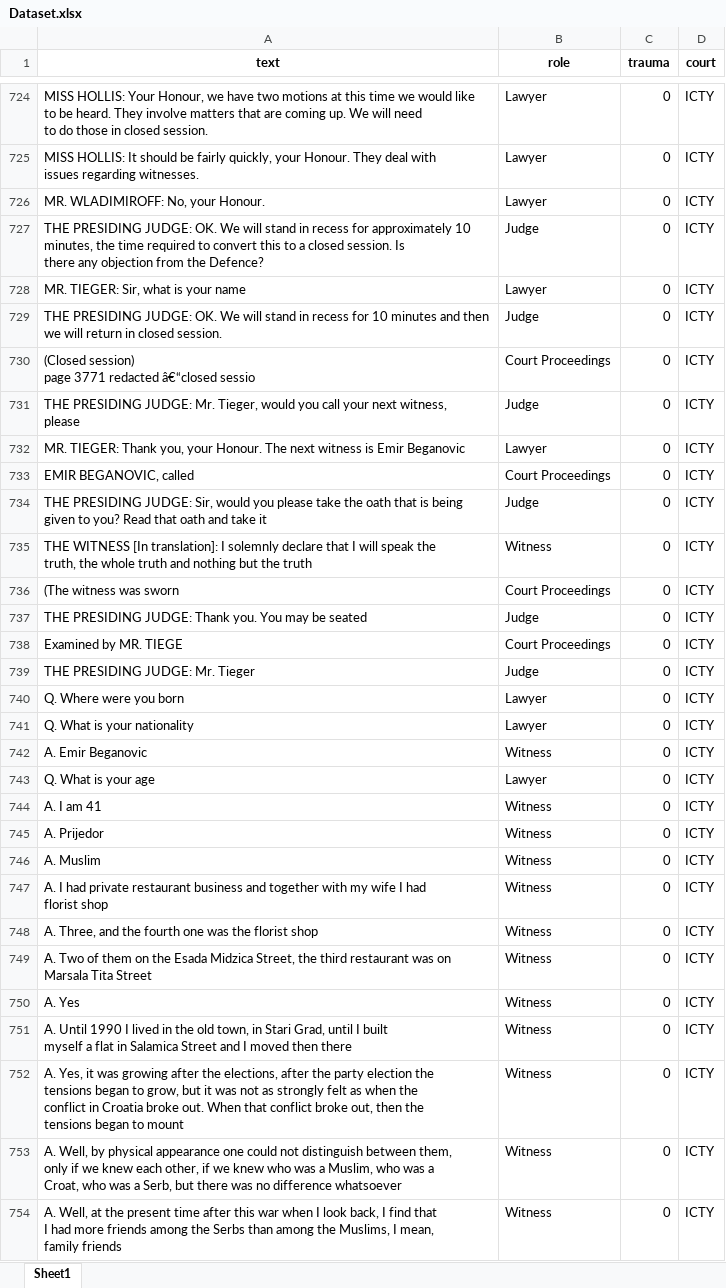
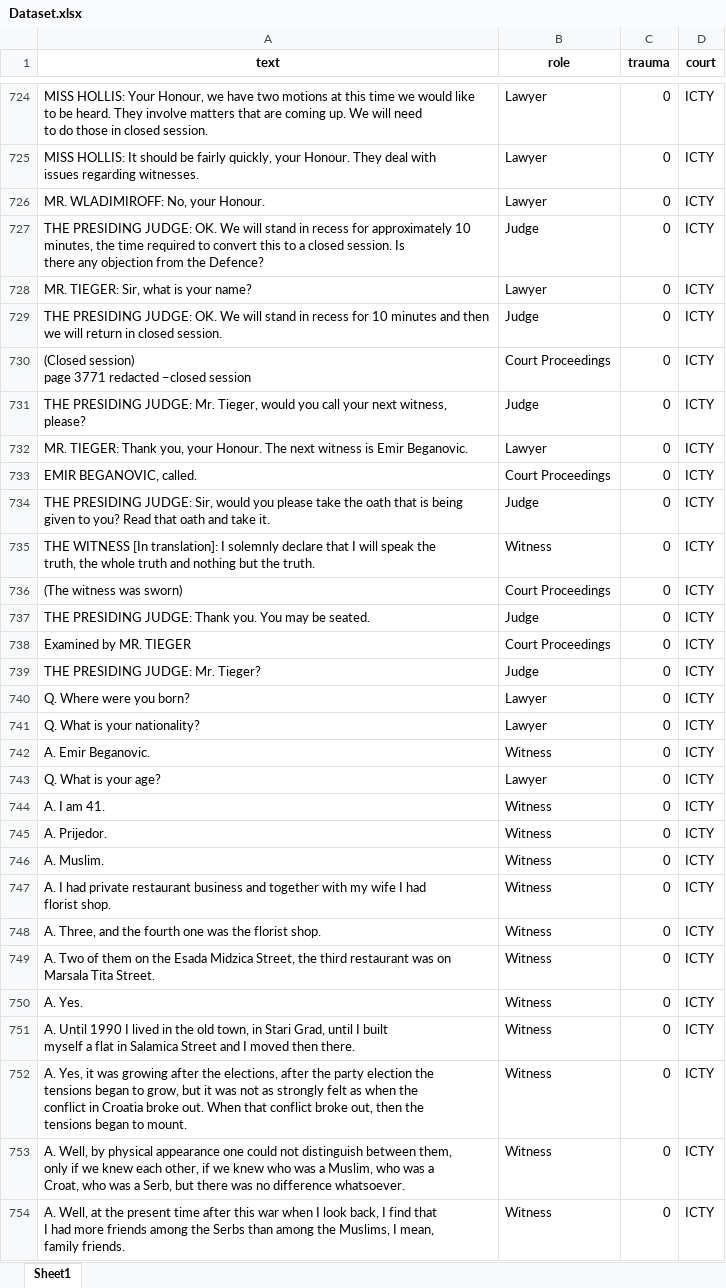
Before and after one commit to IsaacOlguin/AutomatedTraumaDetectionInGCT, an Excel workbook: input/dataset/Dataset.xlsx, sheet Sheet1, drawn as a sheet; only a part is shown, gaps mark what is left out; values as stored, in another font and other column widths than the file's, no borders; ↵ is a line break in a cell; the diff covers the shown part only; the diff names each change by its address in the sheet, - before the commit and + after, or states it on an @@ line.

```diff
--- a/input/dataset/Dataset.xlsx (sheet Sheet1)
+++ b/input/dataset/Dataset.xlsx (sheet Sheet1)
-A728 (text): MR. TIEGER: Sir, what is your name
+A728 (text): MR. TIEGER: Sir, what is your name?
-A730 (text): …3771 redacted â€“closed sessio
+A730 (text): …3771 redacted –closed session
-A731 (text): …next witness, ↵ please
+A731 (text): …next witness, ↵ please?
-A732 (text): …is Emir Beganovic
+A732 (text): …is Emir Beganovic.
-A733 (text): EMIR BEGANOVIC, called
+A733 (text): EMIR BEGANOVIC, called.
-A734 (text): …and take it
+A734 (text): …and take it.
-A735 (text): …but the truth
+A735 (text): …but the truth.
-A736 (text): (The witness was sworn
+A736 (text): (The witness was sworn)
-A737 (text): …may be seated
+A737 (text): …may be seated.
-A738 (text): Examined by MR. TIEGE
+A738 (text): Examined by MR. TIEGER
-A739 (text): THE PRESIDING JUDGE: Mr. Tieger
+A739 (text): THE PRESIDING JUDGE: Mr. Tieger?
-A740 (text): Q. Where were you born
+A740 (text): Q. Where were you born?
-A741 (text): Q. What is your nationality
+A741 (text): Q. What is your nationality?
-A742 (text): A. Emir Beganovic
+A742 (text): A. Emir Beganovic.
-A743 (text): Q. What is your age
+A743 (text): Q. What is your age?
-A744 (text): A. I am 41
+A744 (text): A. I am 41.
-A745 (text): A. Prijedor
+A745 (text): A. Prijedor.
-A746 (text): A. Muslim
+A746 (text): A. Muslim.
-A747 (text): …had ↵ florist shop
+A747 (text): …had ↵ florist shop.
-A748 (text): …the florist shop
+A748 (text): …the florist shop.
-A749 (text): …Marsala Tita Street
+A749 (text): …Marsala Tita Street.
-A750 (text): A. Yes
+A750 (text): A. Yes.
-A751 (text): …moved then there
+A751 (text): …moved then there.
-A752 (text): …began to mount
+A752 (text): …began to mount.
-A753 (text): …no difference whatsoever
+A753 (text): …no difference whatsoever.
-A754 (text): …mean, ↵ family friends
+A754 (text): …mean, ↵ family friends.
```
Also changed, not shown: 956 edited cells elsewhere in this sheet, 3 other files.
